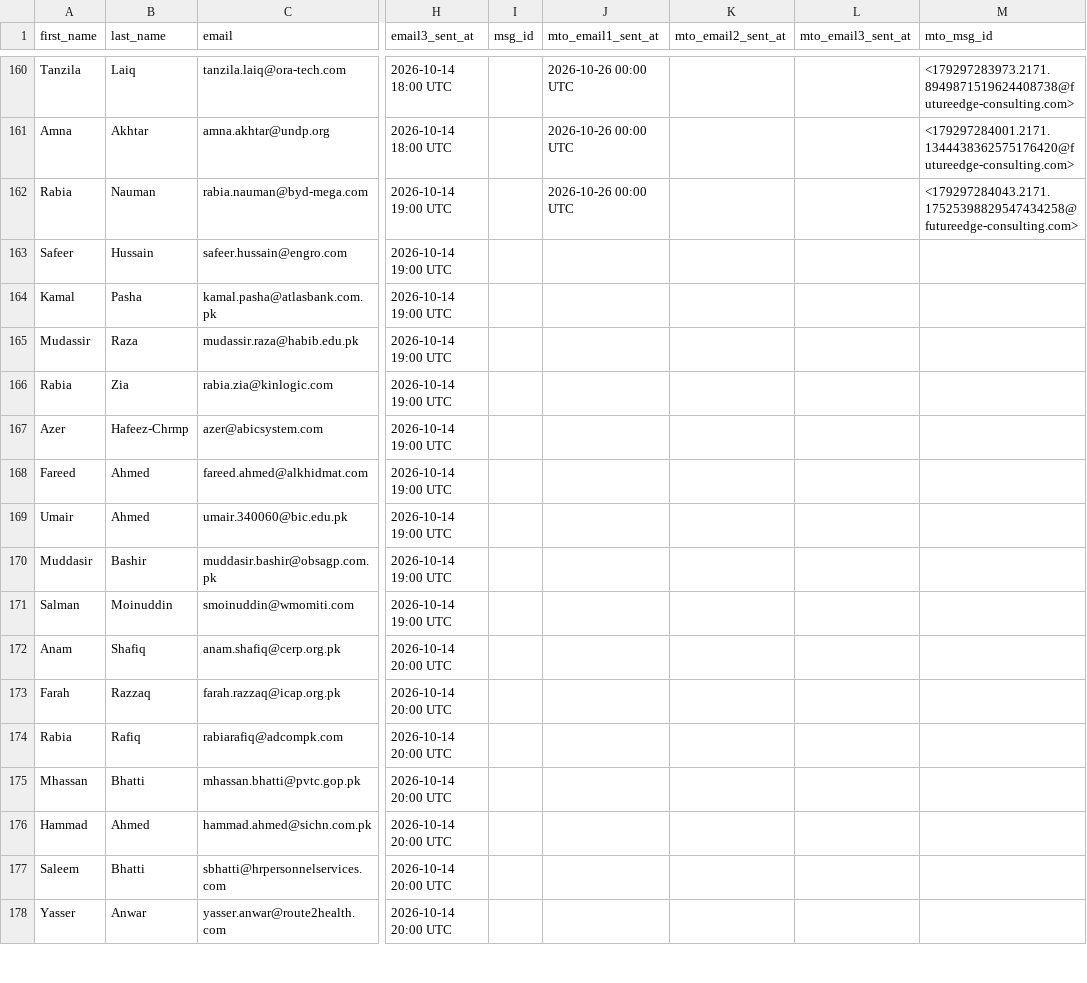
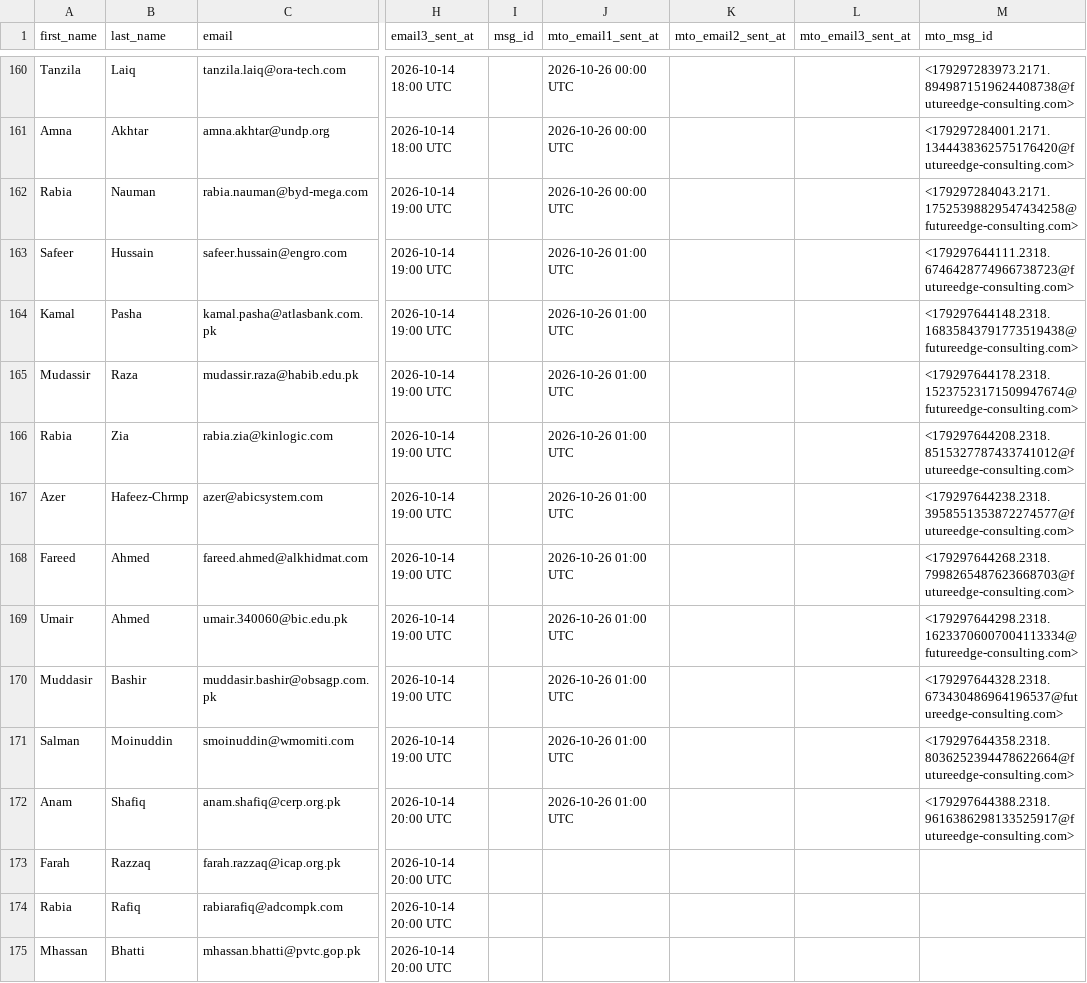
Before and after one commit to mohsinahmadbhatti-ctrl/fec-email-campaign, a CSV file: contacts.csv, drawn as a sheet; only a part is shown, gaps mark what is left out; the shorter side is filled out with more unchanged rows; the diff names each change by its address in the sheet, - before the commit and + after, or states it on an @@ line.

Commit message:
Mark sent contacts [2026-10-26 01:00 UTC]

```diff
--- a/contacts.csv
+++ b/contacts.csv
-J163:J172 (mto_email1_sent_at): (empty)
+J163:J172 (mto_email1_sent_at): 2026-10-26 01:00 UTC
-M163 (mto_msg_id): (empty)
+M163 (mto_msg_id): <179297644111.2318.6746428774966738723@futureedge-consulting.com>
-M164 (mto_msg_id): (empty)
+M164 (mto_msg_id): <179297644148.2318.16835843791773519438@futureedge-consulting.com>
-M165 (mto_msg_id): (empty)
+M165 (mto_msg_id): <179297644178.2318.15237523171509947674@futureedge-consulting.com>
-M166 (mto_msg_id): (empty)
+M166 (mto_msg_id): <179297644208.2318.8515327787433741012@futureedge-consulting.com>
-M167 (mto_msg_id): (empty)
+M167 (mto_msg_id): <179297644238.2318.3958551353872274577@futureedge-consulting.com>
-M168 (mto_msg_id): (empty)
+M168 (mto_msg_id): <179297644268.2318.7998265487623668703@futureedge-consulting.com>
-M169 (mto_msg_id): (empty)
+M169 (mto_msg_id): <179297644298.2318.16233706007004113334@futureedge-consulting.com>
-M170 (mto_msg_id): (empty)
+M170 (mto_msg_id): <179297644328.2318.673430486964196537@futureedge-consulting.com>
-M171 (mto_msg_id): (empty)
+M171 (mto_msg_id): <179297644358.2318.8036252394478622664@futureedge-consulting.com>
-M172 (mto_msg_id): (empty)
+M172 (mto_msg_id): <179297644388.2318.9616386298133525917@futureedge-consulting.com>
```
